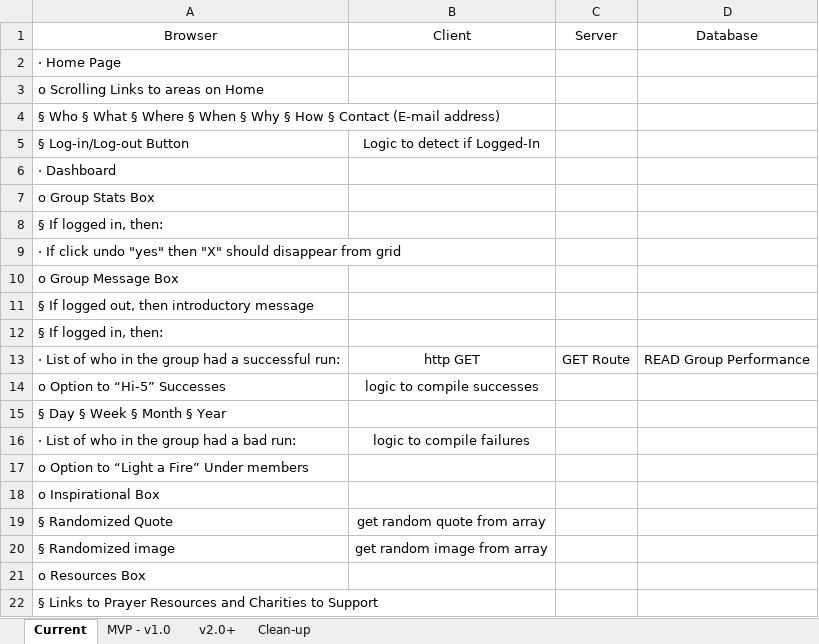
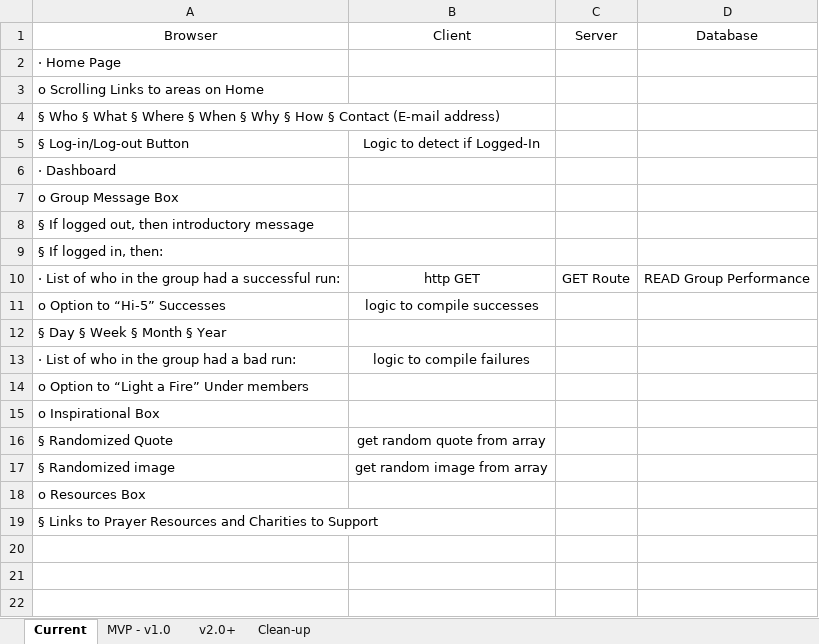
Before and after one commit to ThatSpaceGuy/Prime-Solo-Project-groupVance, an Excel workbook: Total Mercy Swim Lanes.xlsx, sheet Current, drawn as a sheet; values as stored, in another font and other column widths than the file's, no borders; the diff names each change by its address in the sheet, - before the commit and + after, or states it on an @@ line.

Commit message:
Tracking progress in Swim Lanes

```diff
--- a/Total Mercy Swim Lanes.xlsx (sheet Current)
+++ b/Total Mercy Swim Lanes.xlsx (sheet Current)
-row 7: o Group Stats Box
-row 8: § If logged in, then:
-row 9: · If click undo "yes" then "X" should disappear from grid
```
Also changed, not shown: sheet v2.0+.
